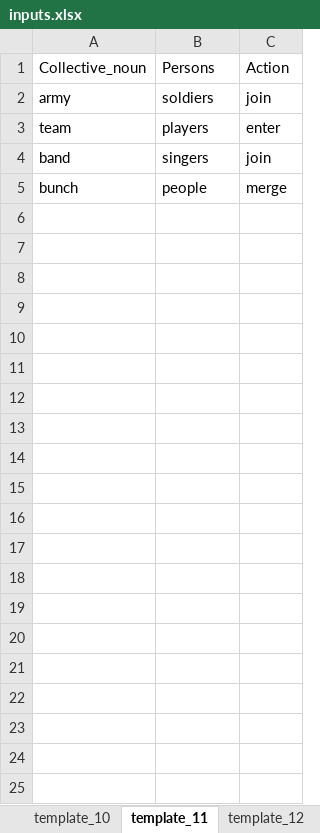
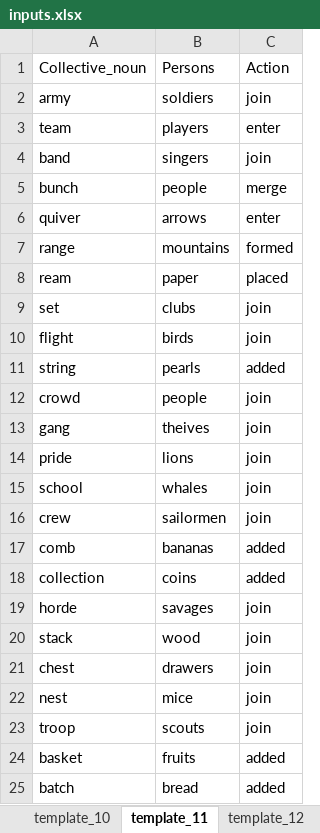
Before and after one commit to sabyasachibisoyi/NoveltyDetectionNLP, an Excel workbook: PrathyushaKodali/inputs.xlsx, sheet template_11, drawn as a sheet; only a part is shown; values as stored, in another font and other column widths than the file's, no borders; the diff covers the shown part only; the diff names each change by its address in the sheet, - before the commit and + after, or states it on an @@ line.

```diff
--- a/PrathyushaKodali/inputs.xlsx (sheet template_11)
+++ b/PrathyushaKodali/inputs.xlsx (sheet template_11)
+row 6: quiver | arrows | enter
+row 7: range | mountains | formed
+row 8: ream | paper | placed
+row 9: set | clubs | join
+row 10: flight | birds | join
+row 11: string | pearls | added
+row 12: crowd | people | join
+row 13: gang | theives | join
+row 14: pride | lions | join
+row 15: school | whales | join
+row 16: crew | sailormen | join
+row 17: comb | bananas | added
+row 18: collection | coins | added
+row 19: horde | savages | join
+row 20: stack | wood | join
+row 21: chest | drawers | join
+row 22: nest | mice | join
+row 23: troop | scouts | join
+row 24: basket | fruits | added
+row 25: batch | bread | added
```
Also changed, not shown: 21 added rows elsewhere in this sheet, sheet template_3, sheet template_12, sheet template_9, sheet human_category, other sheet tabs, 3 other files.
